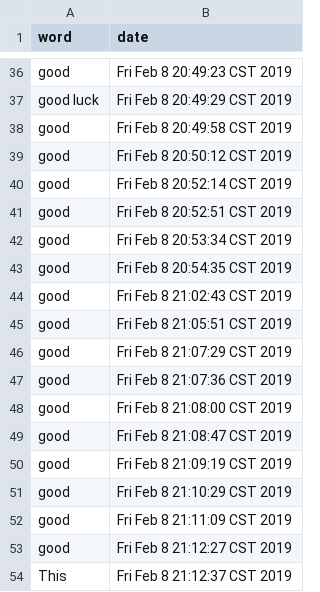
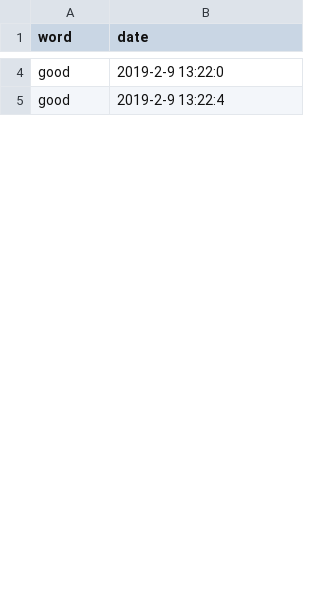
Before and after one commit to qingyingliu/youdao_linux, a CSV file: data/count.csv, drawn as a sheet; only a part is shown, gaps mark what is left out; removed rows and columns are numbered as before the commit, all else as after; the diff covers the shown part only; the diff names each change by its address in the sheet, - before the commit and + after, or states it on an @@ line.

```diff
--- a/data/count.csv
+++ b/data/count.csv
-B4 (date): Fri Feb 8 20:49:23 CST 2019
+B4 (date): 2019-2-9 13:22:0
-row 37: good luck | Fri Feb 8 20:49:29 CST 2019
-row 38: good | Fri Feb 8 20:49:58 CST 2019
-row 39: good | Fri Feb 8 20:50:12 CST 2019
-row 40: good | Fri Feb 8 20:52:14 CST 2019
-row 41: good | Fri Feb 8 20:52:51 CST 2019
-row 42: good | Fri Feb 8 20:53:34 CST 2019
-row 43: good | Fri Feb 8 20:54:35 CST 2019
-B5 (date): Fri Feb 8 21:02:43 CST 2019
+B5 (date): 2019-2-9 13:22:4
-row 45: good | Fri Feb 8 21:05:51 CST 2019
-row 46: good | Fri Feb 8 21:07:29 CST 2019
-row 47: good | Fri Feb 8 21:07:36 CST 2019
-row 48: good | Fri Feb 8 21:08:00 CST 2019
-row 49: good | Fri Feb 8 21:08:47 CST 2019
-row 50: good | Fri Feb 8 21:09:19 CST 2019
-row 51: good | Fri Feb 8 21:10:29 CST 2019
-row 52: good | Fri Feb 8 21:11:09 CST 2019
-row 53: good | Fri Feb 8 21:12:27 CST 2019
-row 54: This | Fri Feb 8 21:12:37 CST 2019
```
Also changed, not shown: 5 added rows, 54 removed rows and 4 edited cells elsewhere in this file, 5 other files.
